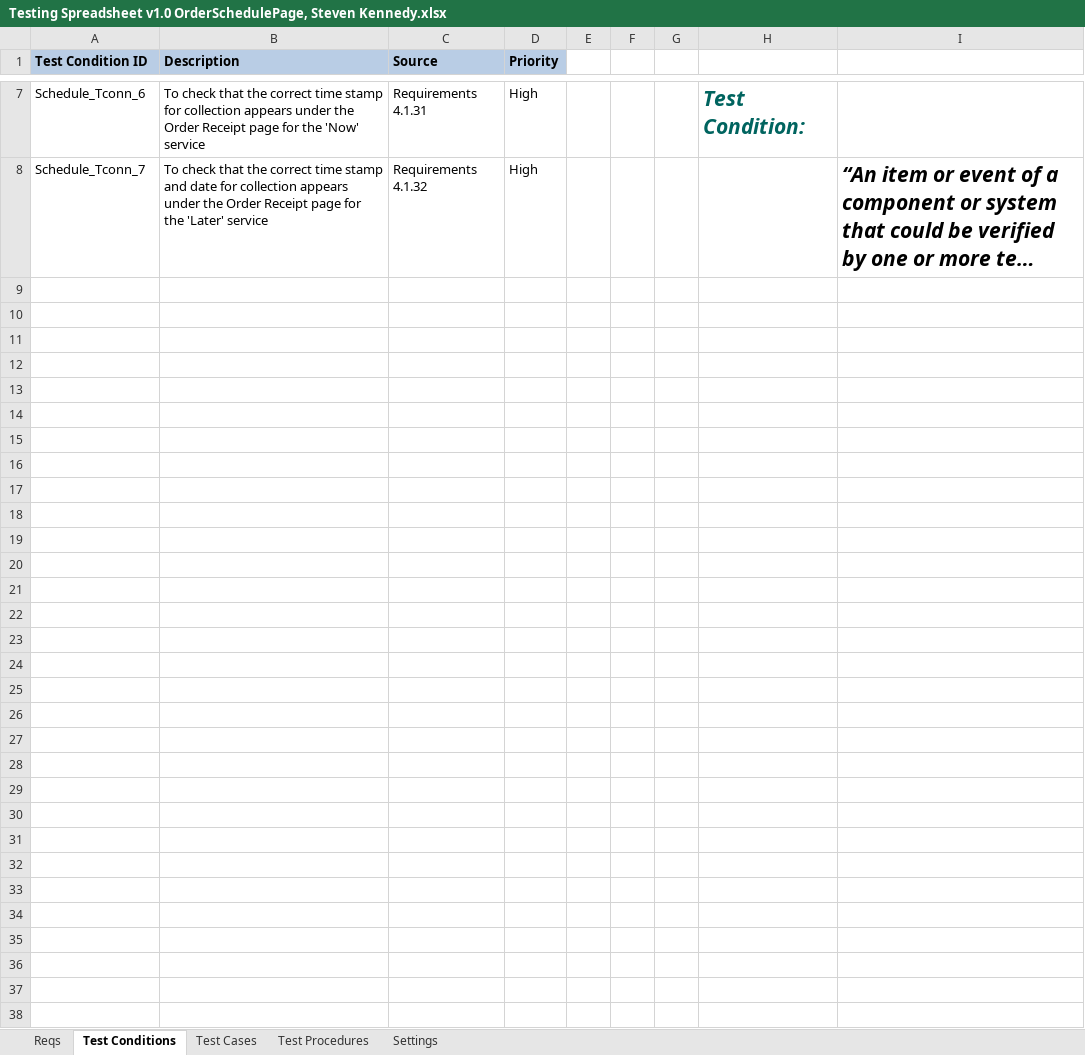
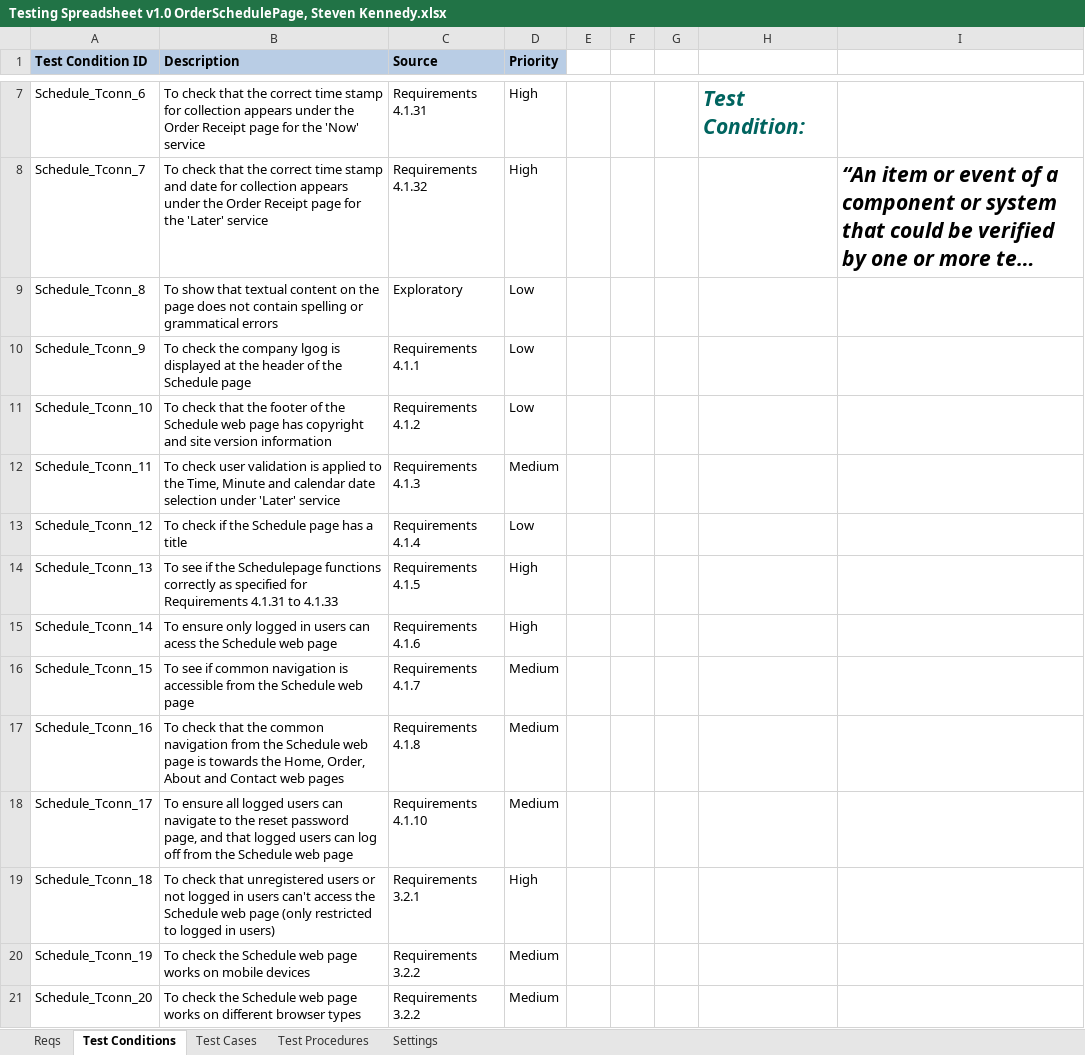
Before and after one commit to KevinOHare/Software-Testing-And-Verification, an Excel workbook: Testing Spreadsheet v1.0 OrderSchedulePage, Steven Kennedy.xlsx, sheet Test Conditions, drawn as a sheet; only a part is shown, gaps mark what is left out; long unchanged cells end in …; values as stored, in another font and other column widths than the file's, no borders; the diff names each change by its address in the sheet, - before the commit and + after, or states it on an @@ line.

Commit message:
update to Order Schedule page
updated with the rest of my test cases

```diff
--- a/Testing Spreadsheet v1.0 OrderSchedulePage, Steven Kennedy.xlsx (sheet Test Conditions)
+++ b/Testing Spreadsheet v1.0 OrderSchedulePage, Steven Kennedy.xlsx (sheet Test Conditions)
+row 9: Schedule_Tconn_8 | To show that textual content on the page does not contain spelling or grammatical errors | Exploratory | Low
+row 10: Schedule_Tconn_9 | To check the company lgog is displayed at the header of the Schedule page | Requirements 4.1.1 | Low
+row 11: Schedule_Tconn_10 | To check that the footer of the Schedule web page has copyright and site version information | Requirements 4.1.2 | Low
+row 12: Schedule_Tconn_11 | To check user validation is applied to the Time, Minute and calendar date selection under 'Later' service | Requirements 4.1.3 | Medium
+row 13: Schedule_Tconn_12 | To check if the Schedule page has a title | Requirements 4.1.4 | Low
+row 14: Schedule_Tconn_13 | To see if the Schedulepage functions correctly as specified for Requirements 4.1.31 to 4.1.33 | Requirements 4.1.5 | High
+row 15: Schedule_Tconn_14 | To ensure only logged in users can acess the Schedule web page | Requirements 4.1.6 | High
+row 16: Schedule_Tconn_15 | To see if common navigation is accessible from the Schedule web page | Requirements 4.1.7 | Medium
+row 17: Schedule_Tconn_16 | To check that the common navigation from the Schedule web page is towards the Home, Order, About and Contact web pages | Requirements 4.1.8 | Medium
+row 18: Schedule_Tconn_17 | To ensure all logged users can navigate to the reset password page, and that logged users can log off from the Schedule web page | Requirements 4.1.10 | Medium
+row 19: Schedule_Tconn_18 | To check that unregistered users or not logged in users can't access the Schedule web page (only restricted to logged in users) | Requirements 3.2.1 | High
+row 20: Schedule_Tconn_19 | To check the Schedule web page works on mobile devices | Requirements 3.2.2 | Medium
+row 21: Schedule_Tconn_20 | To check the Schedule web page works on different browser types | Requirements 3.2.2 | Medium
```
Also changed, not shown: sheet Test Cases, sheet Test Procedures, formulas that keep their value, charts or pictures.
